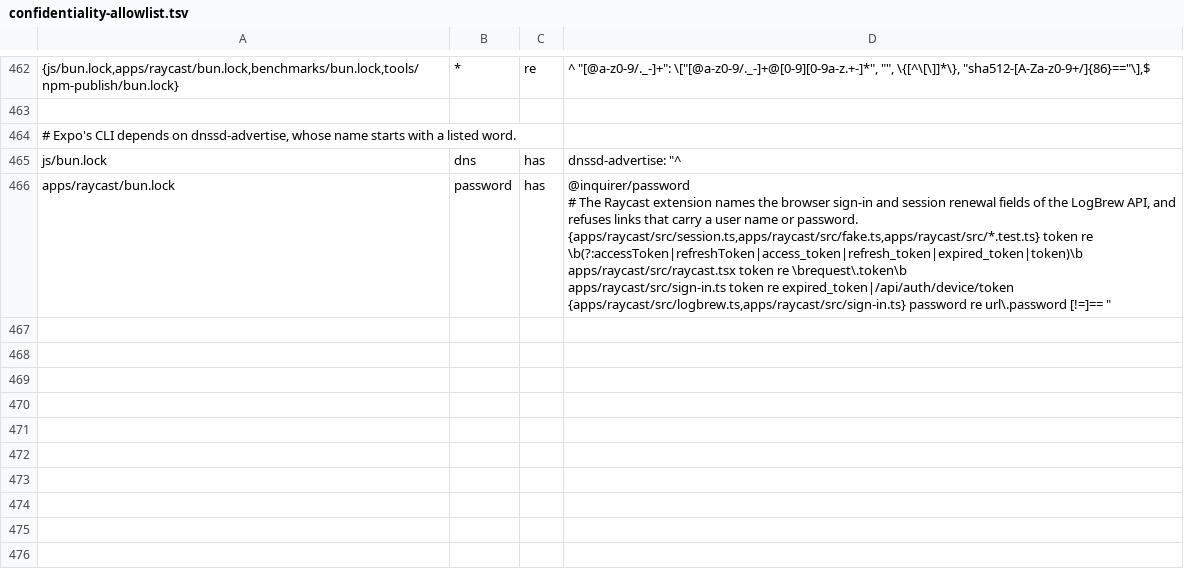
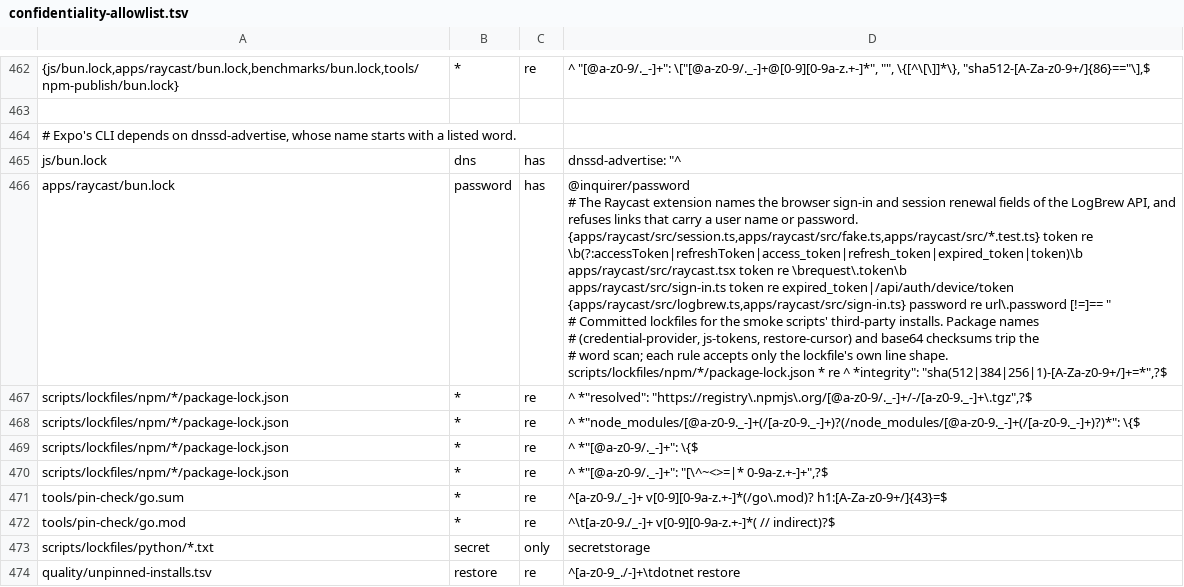
Before and after one commit to LogBrewCo/sdk, a TSV file: tools/toolchain-probe/confidentiality-allowlist.tsv, drawn as a sheet; only a part is shown, gaps mark what is left out; ↵ is a line break in a cell; the diff names each change by its address in the sheet, - before the commit and + after, or states it on an @@ line.

Commit message:
ci(scan): allow the new lockfiles' package names and checksums

```diff
--- a/tools/toolchain-probe/confidentiality-allowlist.tsv
+++ b/tools/toolchain-probe/confidentiality-allowlist.tsv
-D466: …[!=]== "
+D466: …[!=]== " ↵ # Committed lockfiles for the smoke scripts' third-party installs. Package names ↵ # (credential-provider, js-tokens, restore-cursor) and base64 checksums trip the ↵ # word scan; each rule accepts only the lockfile's own line shape. ↵ scripts/lockfiles/npm/*/package-lock.json * re ^ *integrity": "sha(512|384|256|1)-[A-Za-z0-9+/]+=*",?$
+row 467: scripts/lockfiles/npm/*/package-lock.json | * | re | ^ *"resolved": "https://registry\.npmjs\.org/[@a-z0-9/._-]+/-/[a-z0-9._-]+\.tgz",?$
+row 468: scripts/lockfiles/npm/*/package-lock.json | * | re | ^ *"node_modules/[@a-z0-9._-]+(/[a-z0-9._-]+)?(/node_modules/[@a-z0-9._-]+(/[a-z0-9._-]+)?)*": \{$
+row 469: scripts/lockfiles/npm/*/package-lock.json | * | re | ^ *"[@a-z0-9/._-]+": \{$
+row 470: scripts/lockfiles/npm/*/package-lock.json | * | re | ^ *"[@a-z0-9/._-]+": "[\^~<>=|* 0-9a-z.+-]+",?$
+row 471: tools/pin-check/go.sum | * | re | ^[a-z0-9./_-]+ v[0-9][0-9a-z.+-]*(/go\.mod)? h1:[A-Za-z0-9+/]{43}=$
+row 472: tools/pin-check/go.mod | * | re | ^\t[a-z0-9./_-]+ v[0-9][0-9a-z.+-]*( // indirect)?$
+row 473: scripts/lockfiles/python/*.txt | secret | only | secretstorage
+row 474: quality/unpinned-installs.tsv | restore | re | ^[a-z0-9_./-]+\tdotnet restore
```
